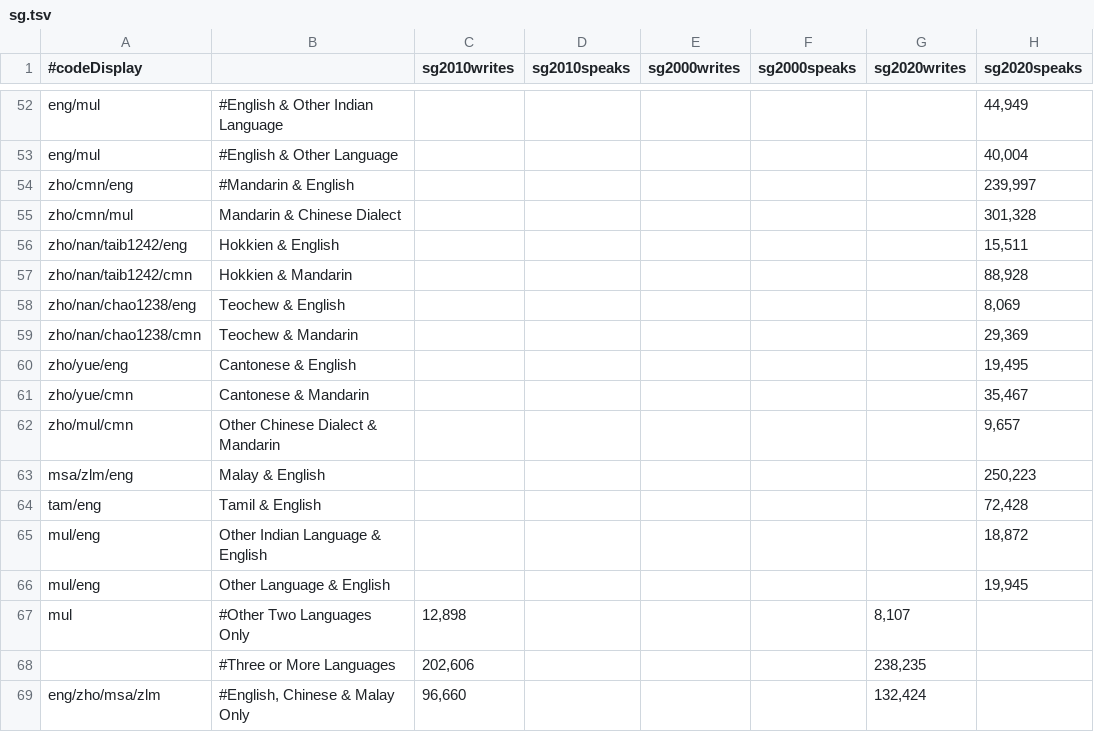
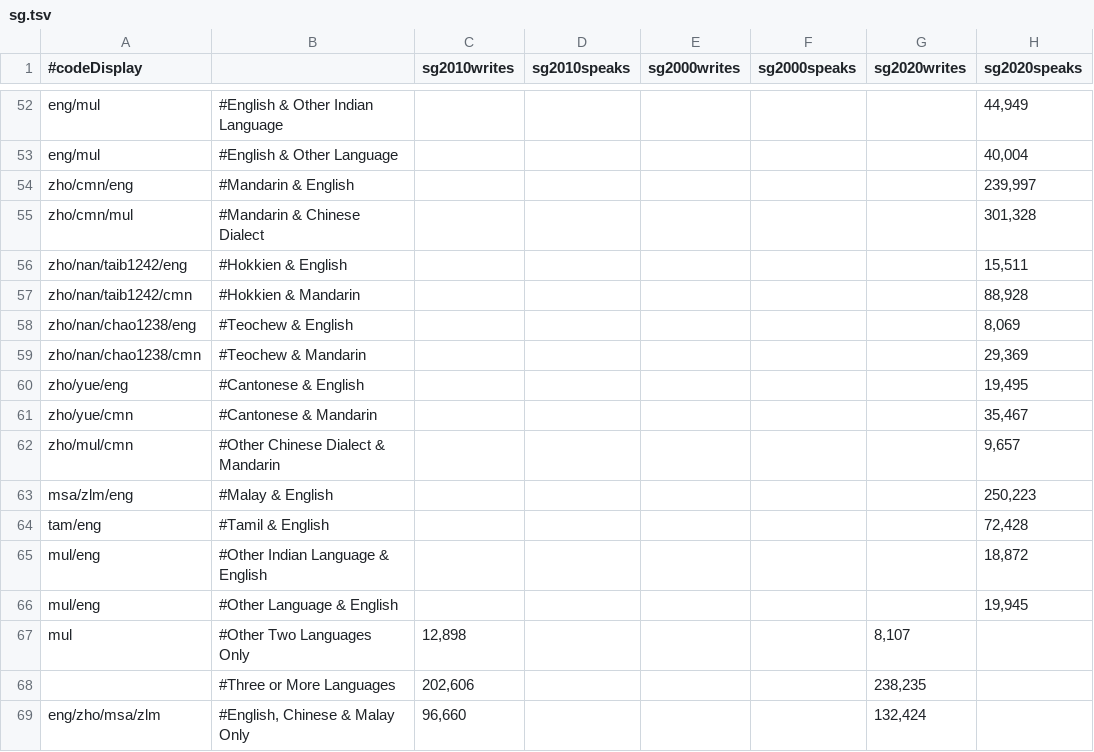
Before and after one commit to Translation-Commons/lang-nav, a TSV file: public/data/census/official/sg.tsv, drawn as a sheet; only a part is shown, gaps mark what is left out; the diff names each change by its address in the sheet, - before the commit and + after, or states it on an @@ line.

Commit message:
Censuses: Add more Singapore Data

```diff
--- a/public/data/census/official/sg.tsv
+++ b/public/data/census/official/sg.tsv
-B55: Mandarin & Chinese Dialect
+B55: #Mandarin & Chinese Dialect
-B56: Hokkien & English
+B56: #Hokkien & English
-B57: Hokkien & Mandarin
+B57: #Hokkien & Mandarin
-B58: Teochew & English
+B58: #Teochew & English
-B59: Teochew & Mandarin
+B59: #Teochew & Mandarin
-B60: Cantonese & English
+B60: #Cantonese & English
-B61: Cantonese & Mandarin
+B61: #Cantonese & Mandarin
-B62: Other Chinese Dialect & Mandarin
+B62: #Other Chinese Dialect & Mandarin
-B63: Malay & English
+B63: #Malay & English
-B64: Tamil & English
+B64: #Tamil & English
-B65: Other Indian Language & English
+B65: #Other Indian Language & English
-B66: Other Language & English
+B66: #Other Language & English
```
Also changed, not shown: 2 other files.
